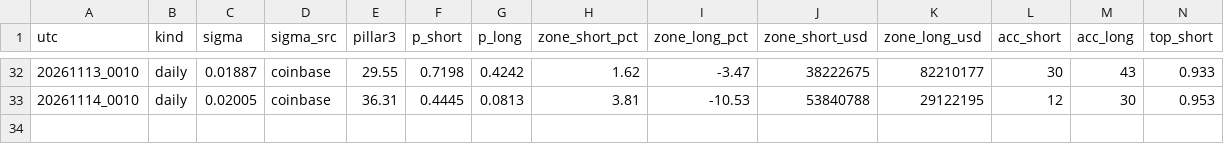
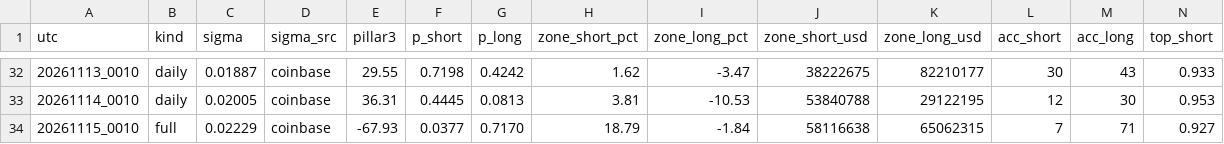
Before and after one commit to hinzorlov-web/btc-hl-collector, a CSV file: data/pillar3_daily.csv, drawn as a sheet; only a part is shown, gaps mark what is left out; rows hold the shown columns only; the diff names each change by its address in the sheet, - before the commit and + after, or states it on an @@ line.

```diff
--- a/data/pillar3_daily.csv
+++ b/data/pillar3_daily.csv
+row 34: 20261115_0010 | full | 0.02229 | coinbase | -67.93 | 0.0377 | 0.7170 | 18.79 | -1.84 | 58116638 | 65062315 | 7 | 71 | 0.927
```
Also changed, not shown: data/hl_log.csv, 2 other files.
